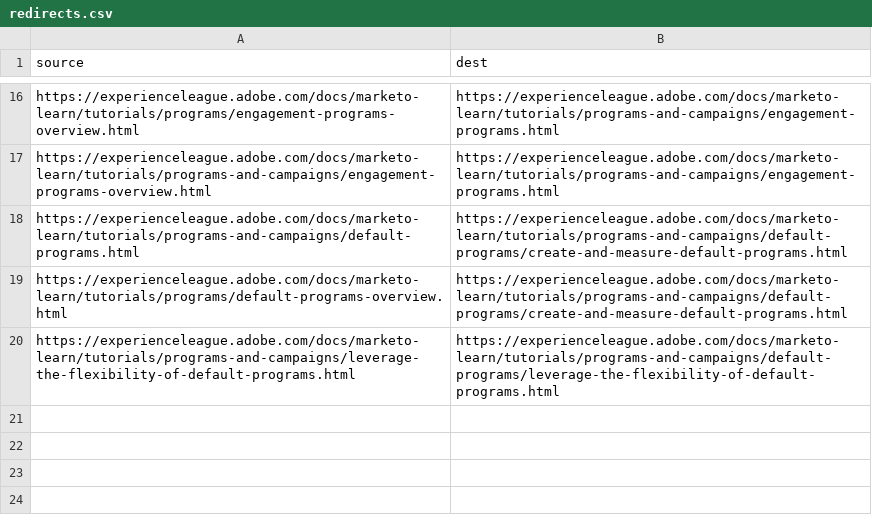
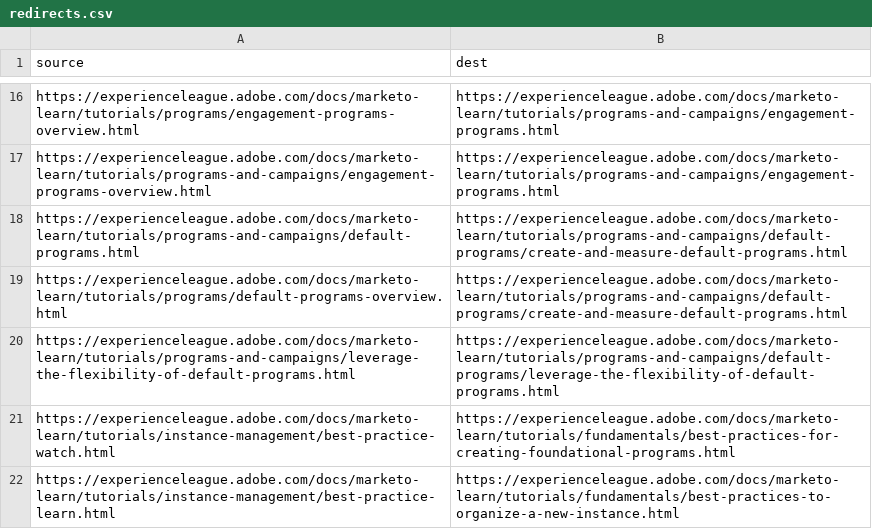
Before and after one commit to AdobeDocs/marketo-learn.zh-Hans, a CSV file: redirects.csv, drawn as a sheet; only a part is shown, gaps mark what is left out; the diff names each change by its address in the sheet, - before the commit and + after, or states it on an @@ line.

Commit message:
Sync non localizable files for core commit 9a040601c95830600bd0d442519e44bfb209c3e0

```diff
--- a/redirects.csv
+++ b/redirects.csv
+row 21: https://experienceleague.adobe.com/docs/marketo-learn/tutorials/instance-management/best-practice-watch.html | https://experienceleague.adobe.com/docs/marketo-learn/tutorials/fundamentals/best-practices-for-creating-foundational-programs.html
+row 22: https://experienceleague.adobe.com/docs/marketo-learn/tutorials/instance-management/best-practice-learn.html | https://experienceleague.adobe.com/docs/marketo-learn/tutorials/fundamentals/best-practices-to-organize-a-new-instance.html
```
